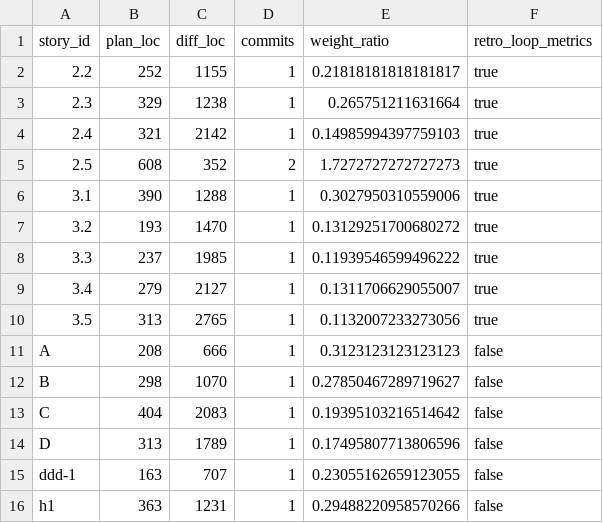
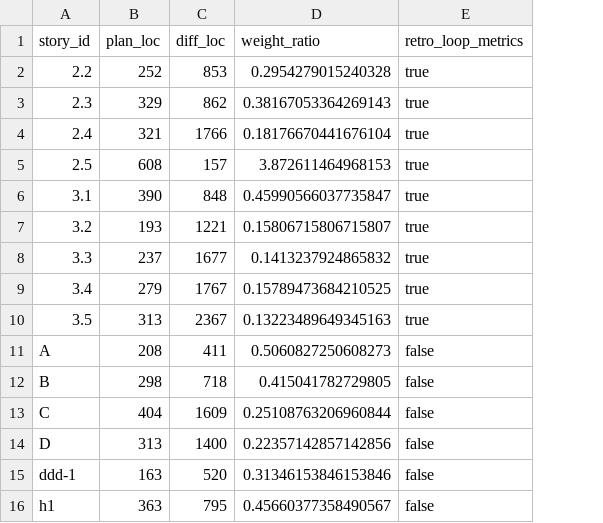
Before and after one commit to xavierbriand/accounting, a CSV file: docs/metrics/loop.csv, drawn as a sheet; only a part is shown; removed rows and columns are numbered as before the commit, all else as after; the diff covers the shown part only; the diff names each change by its address in the sheet, - before the commit and + after, or states it on an @@ line.

Commit message:
feat(metrics): shared process-artifact filter + shipped-only diff_loc, drop commits column — minimal green (Story h8)
harness/lib/process-artifacts.ts is the new single-source filter (anticipates
h10): PROCESS_ARTIFACT_PREFIXES excludes docs/plans/, docs/retrospectives/,
docs/status.d/. diffLocForSha in loop-metrics.ts now delegates its numstat
parsing to sumShippedDiffLoc. Drop the dead `commits` column/field
(always 1 post-squash) from LoopRow, BuildLoopRowInput, and CSV_COLUMNS;
delete countStoryCommits.

weight_ratio keeps its plan_loc/diff_loc formula but its meaning flips now
that diff_loc is shipped-only — comment added at the computation site.

Regenerated docs/metrics/loop.csv: 5-column header, maint-18's weight_ratio
flips from 0.64 (reported, ceremony-inflated) to 26 (shipped-only) —
confirms the metric-fix direction ahead of slice 5's retro table.

```diff
--- a/docs/metrics/loop.csv
+++ b/docs/metrics/loop.csv
-column D (commits), rows 2-16: 1 | 1 | 1 | 2 | 1 | 1 | 1 | 1 | 1 | 1 | 1 | 1 | 1 | 1 | 1
-C2 (diff_loc): 1155
+C2 (diff_loc): 853
-D2 (weight_ratio): 0.21818181818181817
+D2 (weight_ratio): 0.2954279015240328
-C3 (diff_loc): 1238
+C3 (diff_loc): 862
-D3 (weight_ratio): 0.265751211631664
+D3 (weight_ratio): 0.38167053364269143
-C4 (diff_loc): 2142
+C4 (diff_loc): 1766
-D4 (weight_ratio): 0.14985994397759103
+D4 (weight_ratio): 0.18176670441676104
-C5 (diff_loc): 352
+C5 (diff_loc): 157
-D5 (weight_ratio): 1.7272727272727273
+D5 (weight_ratio): 3.872611464968153
-C6 (diff_loc): 1288
+C6 (diff_loc): 848
-D6 (weight_ratio): 0.3027950310559006
+D6 (weight_ratio): 0.45990566037735847
-C7 (diff_loc): 1470
+C7 (diff_loc): 1221
-D7 (weight_ratio): 0.13129251700680272
+D7 (weight_ratio): 0.15806715806715807
-C8 (diff_loc): 1985
+C8 (diff_loc): 1677
-D8 (weight_ratio): 0.11939546599496222
+D8 (weight_ratio): 0.1413237924865832
-C9 (diff_loc): 2127
+C9 (diff_loc): 1767
-D9 (weight_ratio): 0.1311706629055007
+D9 (weight_ratio): 0.15789473684210525
-C10 (diff_loc): 2765
+C10 (diff_loc): 2367
-D10 (weight_ratio): 0.1132007233273056
+D10 (weight_ratio): 0.13223489649345163
-C11 (diff_loc): 666
+C11 (diff_loc): 411
-D11 (weight_ratio): 0.3123123123123123
+D11 (weight_ratio): 0.5060827250608273
-C12 (diff_loc): 1070
+C12 (diff_loc): 718
-D12 (weight_ratio): 0.27850467289719627
+D12 (weight_ratio): 0.415041782729805
-C13 (diff_loc): 2083
+C13 (diff_loc): 1609
-D13 (weight_ratio): 0.19395103216514642
+D13 (weight_ratio): 0.25108763206960844
-C14 (diff_loc): 1789
+C14 (diff_loc): 1400
-D14 (weight_ratio): 0.17495807713806596
+D14 (weight_ratio): 0.22357142857142856
-C15 (diff_loc): 707
+C15 (diff_loc): 520
-D15 (weight_ratio): 0.23055162659123055
+D15 (weight_ratio): 0.31346153846153846
-C16 (diff_loc): 1231
+C16 (diff_loc): 795
-D16 (weight_ratio): 0.29488220958570266
+D16 (weight_ratio): 0.45660377358490567
```
Also changed, not shown: 1 added row and 48 edited cells elsewhere in this file, 3 other files.
